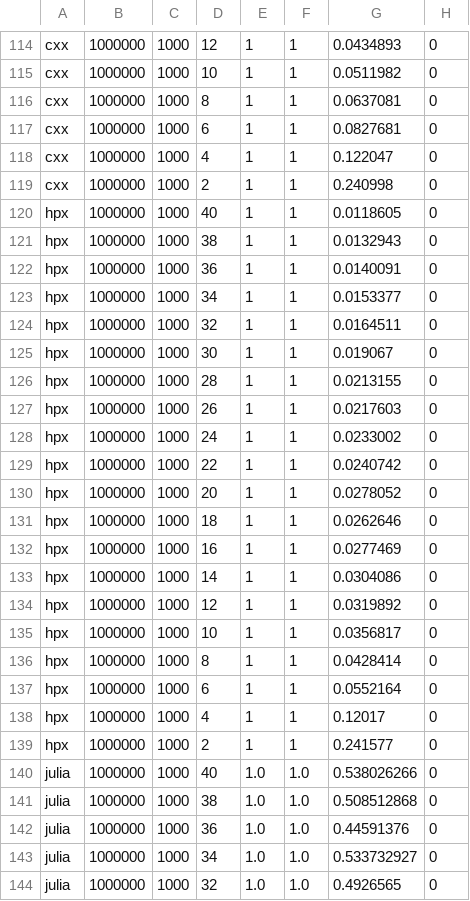
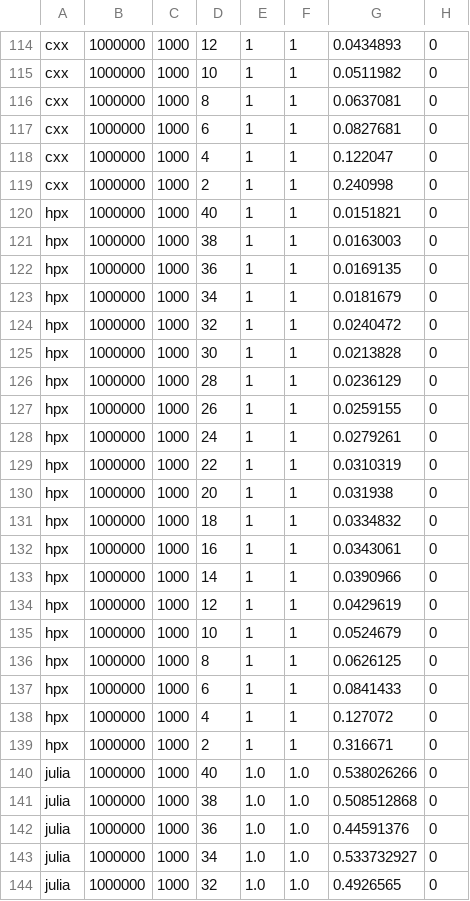
Before and after one commit to diehlpk/async_heat_equation, a CSV file: perfdata-amd.csv, drawn as a sheet; only a part is shown, gaps mark what is left out.

```diff
--- a/perfdata-amd.csv
+++ b/perfdata-amd.csv
@@ -119,22 +119,22 @@ cxx,1000000,1000,4,1,1,0.122047,0
 cxx,1000000,1000,2,1,1,0.240998,0
-hpx,1000000,1000,40,1,1,0.0118605,0
-hpx,1000000,1000,38,1,1,0.0132943,0
-hpx,1000000,1000,36,1,1,0.0140091,0
-hpx,1000000,1000,34,1,1,0.0153377,0
-hpx,1000000,1000,32,1,1,0.0164511,0
-hpx,1000000,1000,30,1,1,0.019067,0
-hpx,1000000,1000,28,1,1,0.0213155,0
-hpx,1000000,1000,26,1,1,0.0217603,0
-hpx,1000000,1000,24,1,1,0.0233002,0
-hpx,1000000,1000,22,1,1,0.0240742,0
-hpx,1000000,1000,20,1,1,0.0278052,0
-hpx,1000000,1000,18,1,1,0.0262646,0
-hpx,1000000,1000,16,1,1,0.0277469,0
-hpx,1000000,1000,14,1,1,0.0304086,0
-hpx,1000000,1000,12,1,1,0.0319892,0
-hpx,1000000,1000,10,1,1,0.0356817,0
-hpx,1000000,1000,8,1,1,0.0428414,0
-hpx,1000000,1000,6,1,1,0.0552164,0
-hpx,1000000,1000,4,1,1,0.12017,0
-hpx,1000000,1000,2,1,1,0.241577,0
+hpx,1000000,1000,40,1,1,0.0151821,0
+hpx,1000000,1000,38,1,1,0.0163003,0
+hpx,1000000,1000,36,1,1,0.0169135,0
+hpx,1000000,1000,34,1,1,0.0181679,0
+hpx,1000000,1000,32,1,1,0.0240472,0
+hpx,1000000,1000,30,1,1,0.0213828,0
+hpx,1000000,1000,28,1,1,0.0236129,0
+hpx,1000000,1000,26,1,1,0.0259155,0
+hpx,1000000,1000,24,1,1,0.0279261,0
+hpx,1000000,1000,22,1,1,0.0310319,0
+hpx,1000000,1000,20,1,1,0.031938,0
+hpx,1000000,1000,18,1,1,0.0334832,0
+hpx,1000000,1000,16,1,1,0.0343061,0
+hpx,1000000,1000,14,1,1,0.0390966,0
+hpx,1000000,1000,12,1,1,0.0429619,0
+hpx,1000000,1000,10,1,1,0.0524679,0
+hpx,1000000,1000,8,1,1,0.0626125,0
+hpx,1000000,1000,6,1,1,0.0841433,0
+hpx,1000000,1000,4,1,1,0.127072,0
+hpx,1000000,1000,2,1,1,0.316671,0
 julia,1000000,1000,40,1.0,1.0,0.538026266,0
```
Also changed, not shown: perfdata-intel.csv.
